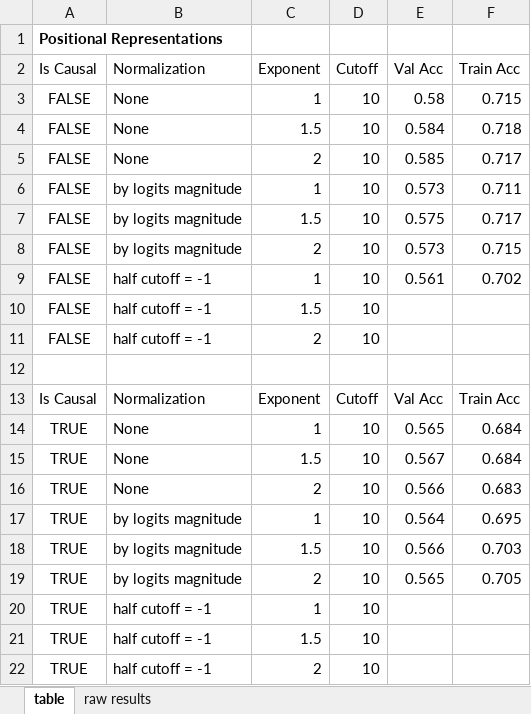
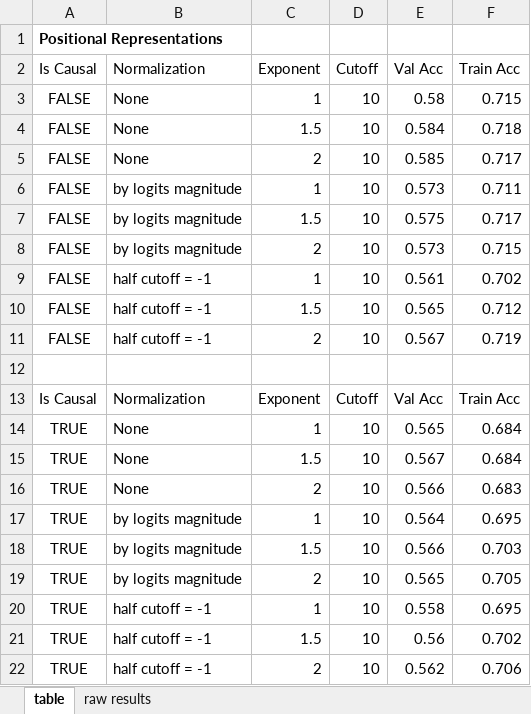
Before and after one commit to TomerRonen34/AMNLP, an Excel workbook: ex1/results/grid search results.xlsx, sheet table, drawn as a sheet; values as stored, in another font and other column widths than the file's, no borders; the diff names each change by its address in the sheet, - before the commit and + after, or states it on an @@ line.

```diff
--- a/ex1/results/grid search results.xlsx (sheet table)
+++ b/ex1/results/grid search results.xlsx (sheet table)
-E10 (Val Acc): (empty)
+E10 (Val Acc): 0.565
-F10 (Train Acc): (empty)
+F10 (Train Acc): 0.712
-E11 (Val Acc): (empty)
+E11 (Val Acc): 0.567
-F11 (Train Acc): (empty)
+F11 (Train Acc): 0.719
-E20 (Val Acc): (empty)
+E20 (Val Acc): 0.558
-F20 (Train Acc): (empty)
+F20 (Train Acc): 0.695
-E21 (Val Acc): (empty)
+E21 (Val Acc): 0.56
-F21 (Train Acc): (empty)
+F21 (Train Acc): 0.702
-E22 (Val Acc): (empty)
+E22 (Val Acc): 0.562
-F22 (Train Acc): (empty)
+F22 (Train Acc): 0.706
```
Also changed, not shown: sheet raw results, 3 other files.
